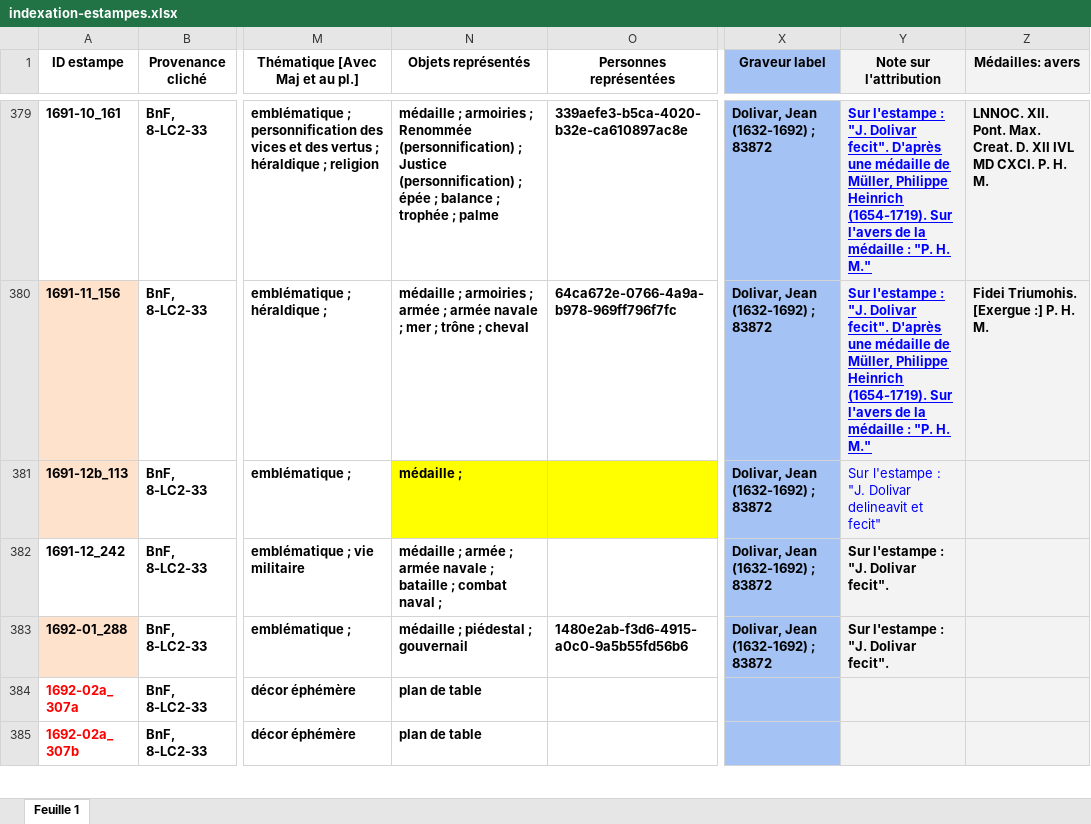
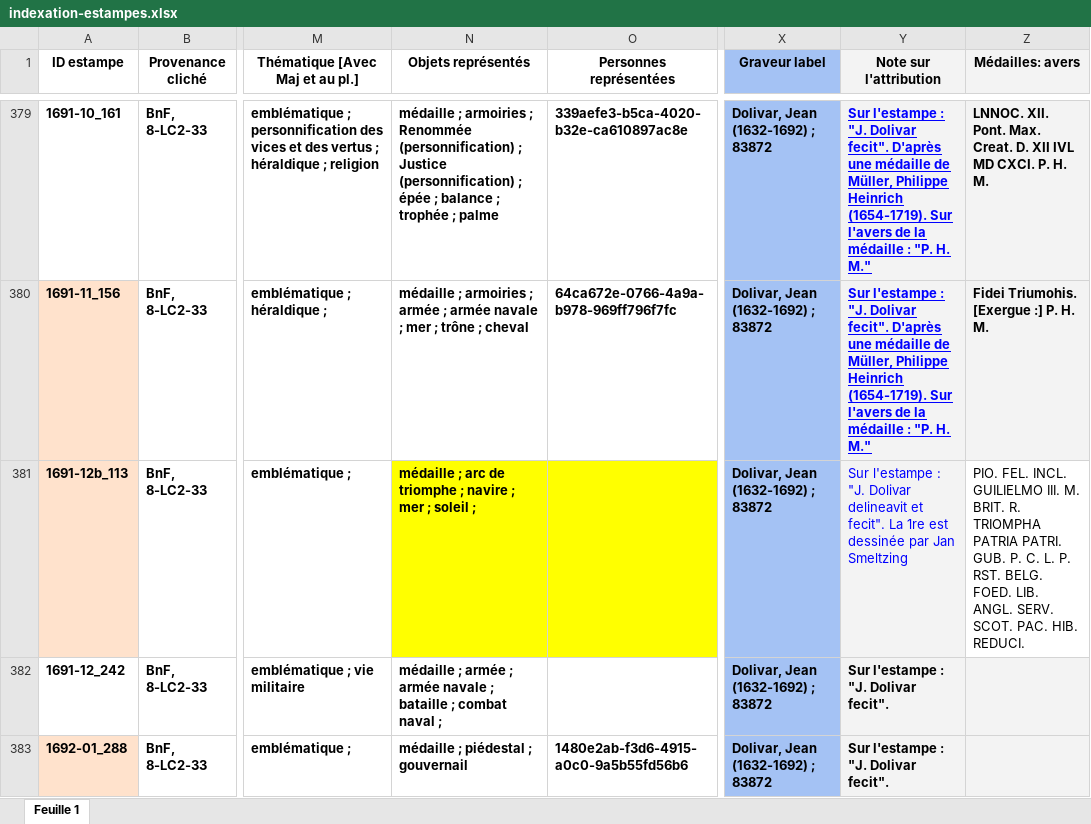
Before and after one commit to sherlock-iremus/mercure-galant-sources, an Excel workbook: indexation-estampes.xlsx, sheet Feuille 1, drawn as a sheet; only a part is shown, gaps mark what is left out; the shorter side is filled out with more unchanged rows; values as stored, in another font and other column widths than the file's, no borders; the diff names each change by its address in the sheet, - before the commit and + after, or states it on an @@ line.

Commit message:
Update indexation-estampes.xlsx
indexation planche AdT

```diff
--- a/indexation-estampes.xlsx (sheet Feuille 1)
+++ b/indexation-estampes.xlsx (sheet Feuille 1)
-N381 (Objets représentés): médaille ;
+N381 (Objets représentés): médaille ; arc de triomphe ; navire ; mer ; soleil ;
-Y381 (Note sur l'attribution): …delineavit et fecit"
+Y381 (Note sur l'attribution): …delineavit et fecit". La 1re est dessinée par Jan Smeltzing
-Z381 (Médailles: avers): (empty)
+Z381 (Médailles: avers): PIO. FEL. INCL. GUILIELMO III. M. BRIT. R. TRIOMPHA PATRIA PATRI. GUB. P. C. L. P. RST. BELG. FOED. LIB. ANGL. SERV. SCOT. PAC. HIB. REDUCI.
-Z381 fill: #F3F3F3
+Z381 fill: none
```
